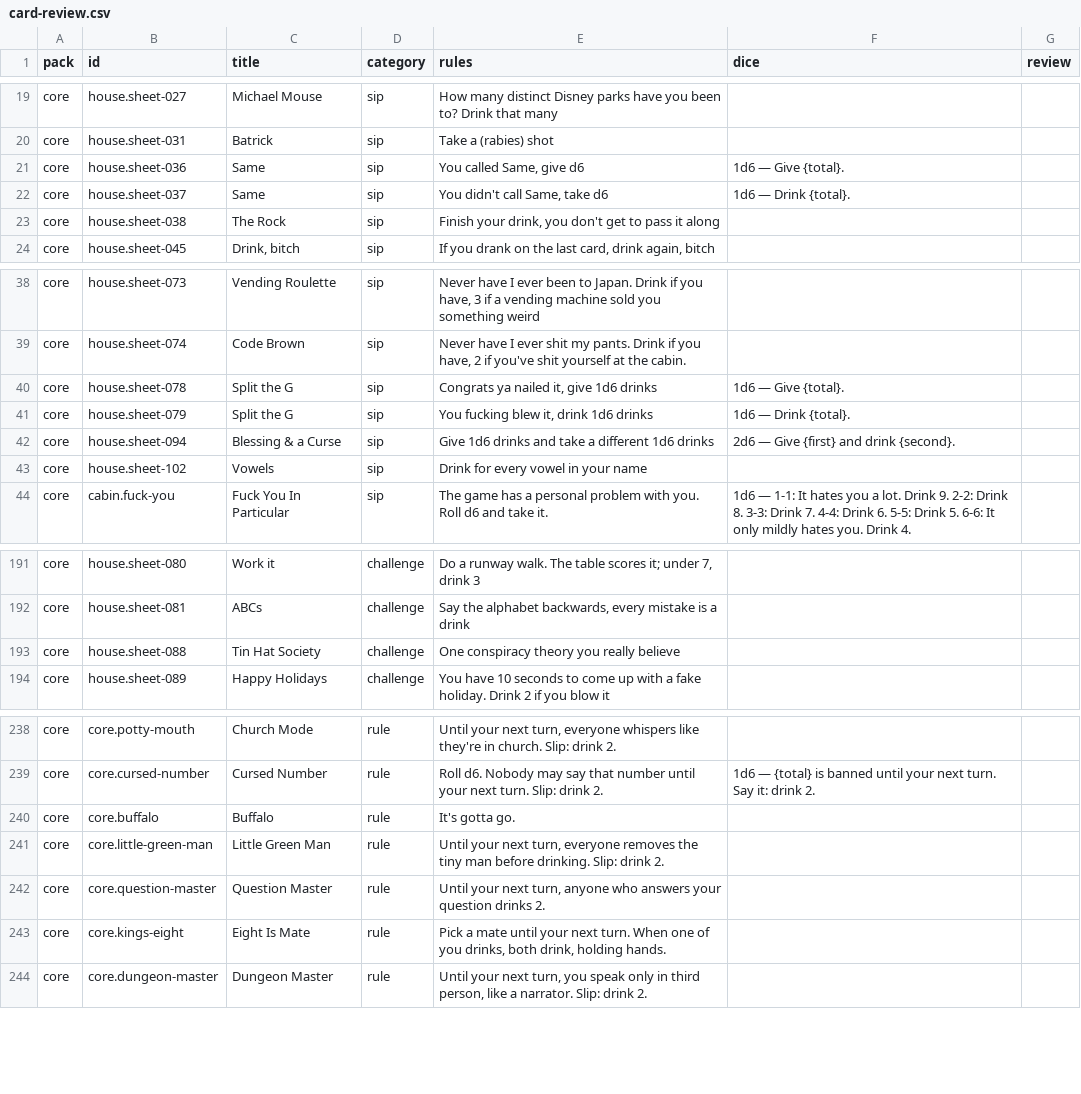
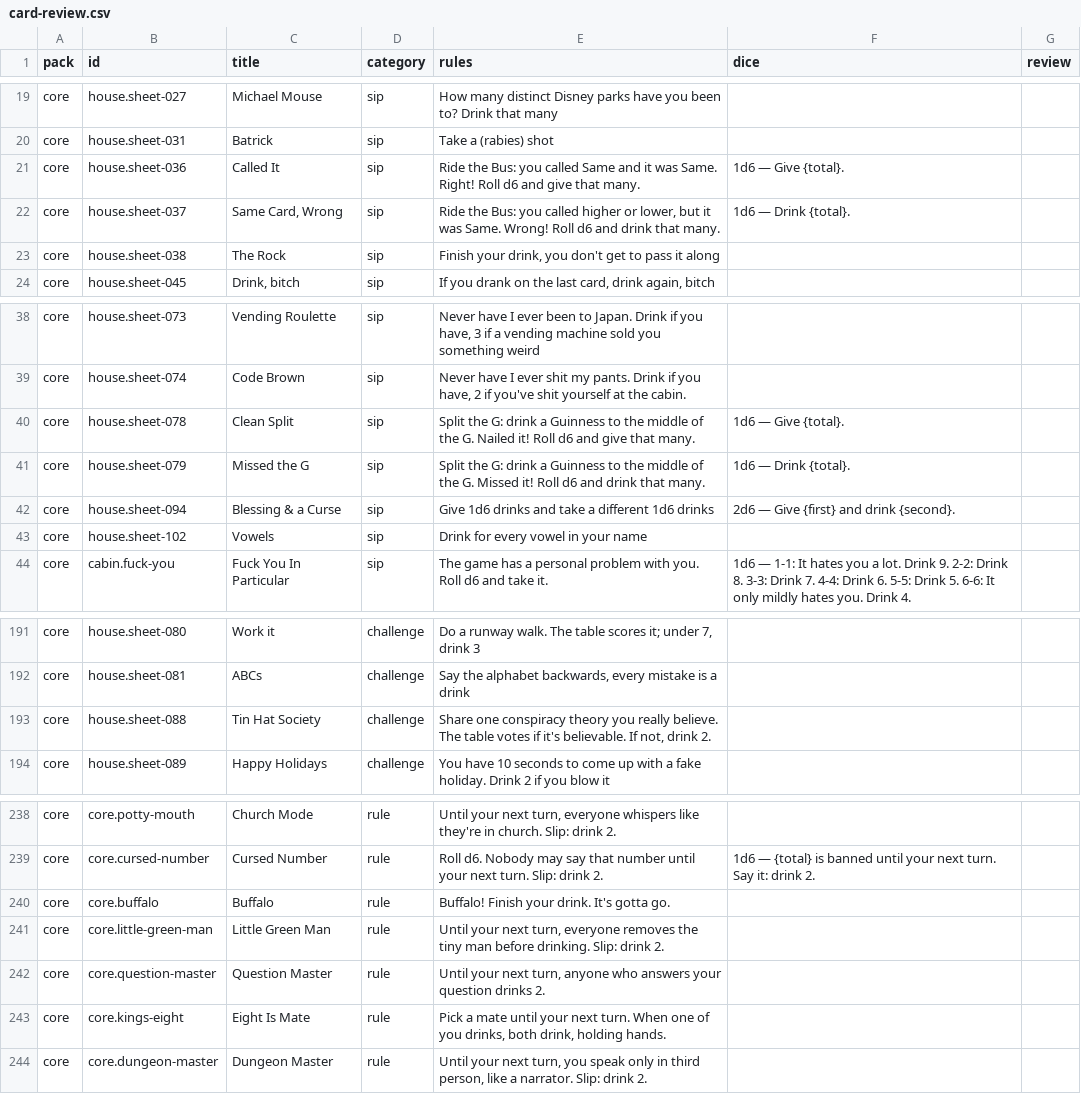
Before and after one commit to spencerdavis226/side-quest, a CSV file: docs/card-review.csv, drawn as a sheet; only a part is shown, gaps mark what is left out.

```diff
--- a/docs/card-review.csv
+++ b/docs/card-review.csv
@@ -20,4 +20,4 @@ pack,id,title,category,rules,dice,review
 "core","house.sheet-031","Batrick","sip","Take a (rabies) shot","",""
-"core","house.sheet-036","Same","sip","You called Same, give d6","1d6 — Give {total}.",""
-"core","house.sheet-037","Same","sip","You didn't call Same, take d6","1d6 — Drink {total}.",""
+"core","house.sheet-036","Called It","sip","Ride the Bus: you called Same and it was Same. Right! Roll d6 and give that many.","1d6 — Give {total}.",""
+"core","house.sheet-037","Same Card, Wrong","sip","Ride the Bus: you called higher or lower, but it was Same. Wrong! Roll d6 and drink that many.","1d6 — Drink {total}.",""
 "core","house.sheet-038","The Rock","sip","Finish your drink, you don't get to pass it along","",""
@@ -39,4 +39,4 @@ pack,id,title,category,rules,dice,review
 "core","house.sheet-074","Code Brown","sip","Never have I ever shit my pants. Drink if you have, 2 if you've shit yourself at the cabin.","",""
-"core","house.sheet-078","Split the G","sip","Congrats ya nailed it, give 1d6 drinks","1d6 — Give {total}.",""
-"core","house.sheet-079","Split the G","sip","You fucking blew it, drink 1d6 drinks","1d6 — Drink {total}.",""
+"core","house.sheet-078","Clean Split","sip","Split the G: drink a Guinness to the middle of the G. Nailed it! Roll d6 and give that many.","1d6 — Give {total}.",""
+"core","house.sheet-079","Missed the G","sip","Split the G: drink a Guinness to the middle of the G. Missed it! Roll d6 and drink that many.","1d6 — Drink {total}.",""
 "core","house.sheet-094","Blessing & a Curse","sip","Give 1d6 drinks and take a different 1d6 drinks","2d6 — Give {first} and drink {second}.",""
@@ -192,3 +192,3 @@ pack,id,title,category,rules,dice,review
 "core","house.sheet-081","ABCs","challenge","Say the alphabet backwards, every mistake is a drink","",""
-"core","house.sheet-088","Tin Hat Society","challenge","One conspiracy theory you really believe","",""
+"core","house.sheet-088","Tin Hat Society","challenge","Share one conspiracy theory you really believe. The table votes if it's believable. If not, drink 2.","",""
 "core","house.sheet-089","Happy Holidays","challenge","You have 10 seconds to come up with a fake holiday. Drink 2 if you blow it","",""
@@ -239,3 +239,3 @@ pack,id,title,category,rules,dice,review
 "core","core.cursed-number","Cursed Number","rule","Roll d6. Nobody may say that number until your next turn. Slip: drink 2.","1d6 — {total} is banned until your next turn. Say it: drink 2.",""
-"core","core.buffalo","Buffalo","rule","It's gotta go.","",""
+"core","core.buffalo","Buffalo","rule","Buffalo! Finish your drink. It's gotta go.","",""
 "core","core.little-green-man","Little Green Man","rule","Until your next turn, everyone removes the tiny man before drinking. Slip: drink 2.","",""
```
Also changed, not shown: 6 other files.
